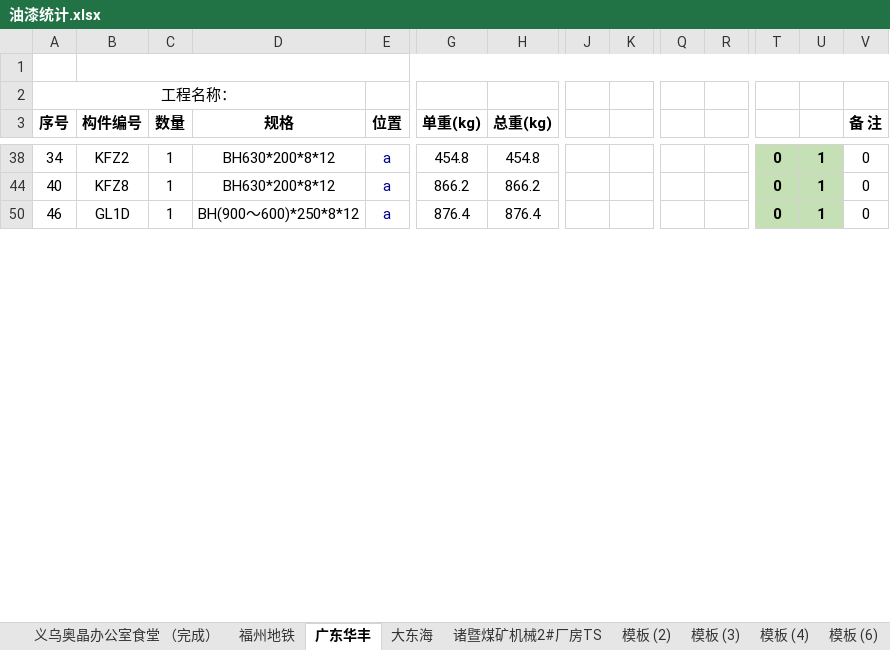
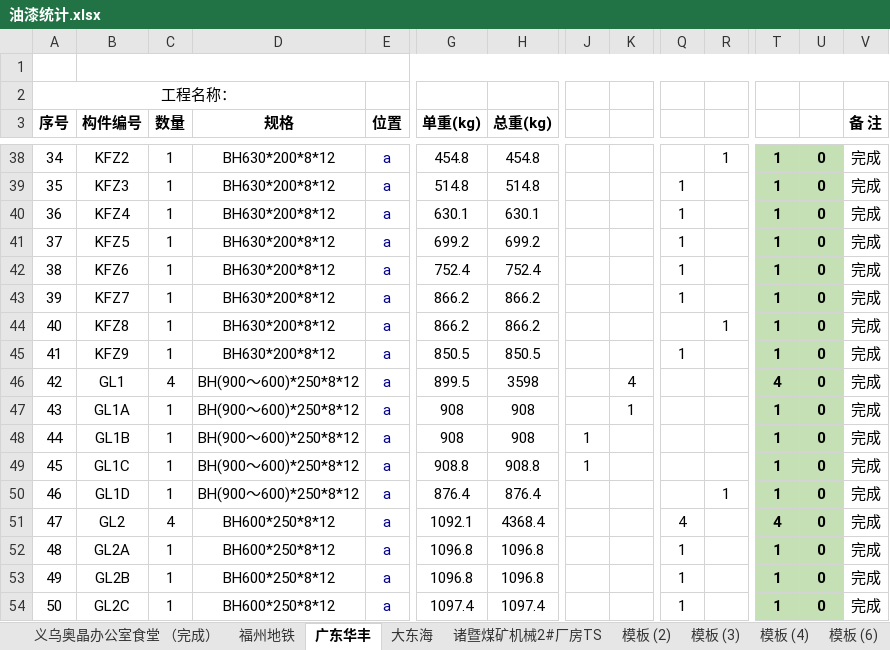
Before and after one commit to LuJZ1402/Upan, an Excel workbook: 油漆统计.xlsx, sheet 广东华丰, drawn as a sheet; only a part is shown, gaps mark what is left out; values as stored, in another font and other column widths than the file's, no borders; rows hold the shown columns only; the diff covers the shown part only; the diff names each change by its address in the sheet, - before the commit and + after, or states it on an @@ line.

Commit message:
Update 油漆统计.xlsx

```diff
--- a/油漆统计.xlsx (sheet 广东华丰)
+++ b/油漆统计.xlsx (sheet 广东华丰)
-R38: (empty)
+R38: 1
-T38: 0
+T38: 1
-U38: 1
+U38: 0
-V38 (备 注): 0
+V38 (备 注): 完成
@@ row 39 unhidden: 35 | KFZ3 | 1 | BH630*200*8*12 | a | 514.8 | 514.8 |  |  | 1 |  | 1 | 0 | 完成 @@
@@ row 40 unhidden: 36 | KFZ4 | 1 | BH630*200*8*12 | a | 630.1 | 630.1 |  |  | 1 |  | 1 | 0 | 完成 @@
@@ row 41 unhidden: 37 | KFZ5 | 1 | BH630*200*8*12 | a | 699.2 | 699.2 |  |  | 1 |  | 1 | 0 | 完成 @@
@@ row 42 unhidden: 38 | KFZ6 | 1 | BH630*200*8*12 | a | 752.4 | 752.4 |  |  | 1 |  | 1 | 0 | 完成 @@
@@ row 43 unhidden: 39 | KFZ7 | 1 | BH630*200*8*12 | a | 866.2 | 866.2 |  |  | 1 |  | 1 | 0 | 完成 @@
-R44: (empty)
+R44: 1
-T44: 0
+T44: 1
-U44: 1
+U44: 0
-V44 (备 注): 0
+V44 (备 注): 完成
@@ row 45 unhidden: 41 | KFZ9 | 1 | BH630*200*8*12 | a | 850.5 | 850.5 |  |  | 1 |  | 1 | 0 | 完成 @@
@@ row 46 unhidden: 42 | GL1 | 4 | BH(900～600)*250*8*12 | a | 899.5 | 3598 |  | 4 |  |  | 4 | 0 | 完成 @@
@@ row 47 unhidden: 43 | GL1A | 1 | BH(900～600)*250*8*12 | a | 908 | 908 |  | 1 |  |  | 1 | 0 | 完成 @@
@@ row 48 unhidden: 44 | GL1B | 1 | BH(900～600)*250*8*12 | a | 908 | 908 | 1 |  |  |  | 1 | 0 | 完成 @@
@@ row 49 unhidden: 45 | GL1C | 1 | BH(900～600)*250*8*12 | a | 908.8 | 908.8 | 1 |  |  |  | 1 | 0 | 完成 @@
-R50: (empty)
+R50: 1
-T50: 0
+T50: 1
-U50: 1
+U50: 0
-V50 (备 注): 0
+V50 (备 注): 完成
@@ row 51 unhidden: 47 | GL2 | 4 | BH600*250*8*12 | a | 1092.1 | 4368.4 |  |  | 4 |  | 4 | 0 | 完成 @@
@@ row 52 unhidden: 48 | GL2A | 1 | BH600*250*8*12 | a | 1096.8 | 1096.8 |  |  | 1 |  | 1 | 0 | 完成 @@
@@ row 53 unhidden: 49 | GL2B | 1 | BH600*250*8*12 | a | 1096.8 | 1096.8 |  |  | 1 |  | 1 | 0 | 完成 @@
@@ row 54 unhidden: 50 | GL2C | 1 | BH600*250*8*12 | a | 1097.4 | 1097.4 |  |  | 1 |  | 1 | 0 | 完成 @@
```
Also changed, not shown: 96 hidden or unhidden rows and 49 edited cells elsewhere in this sheet, sheet 大东海, formulas that keep their value.
